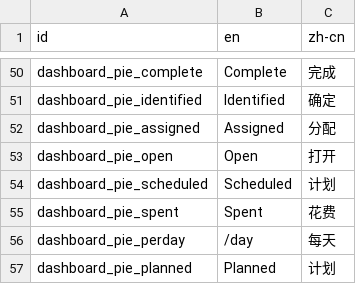
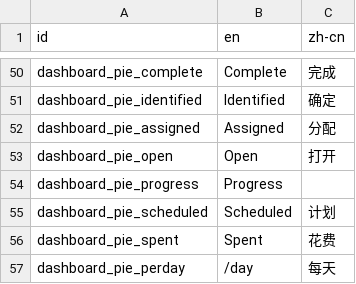
Before and after one commit to listingslab/huawei, a CSV file: app/csv/localisation.csv, drawn as a sheet; only a part is shown, gaps mark what is left out; the shorter side is filled out with more unchanged rows; the diff names each change by its address in the sheet, - before the commit and + after, or states it on an @@ line.

```diff
--- a/app/csv/localisation.csv
+++ b/app/csv/localisation.csv
+row 54: dashboard_pie_progress | Progress
```
Also changed, not shown: 12 other files.
